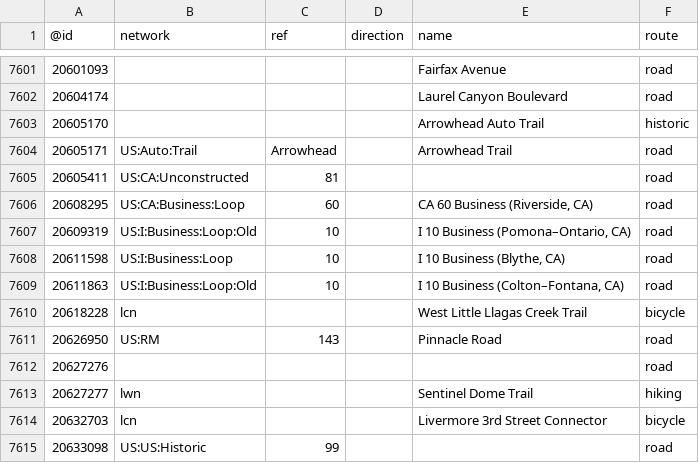
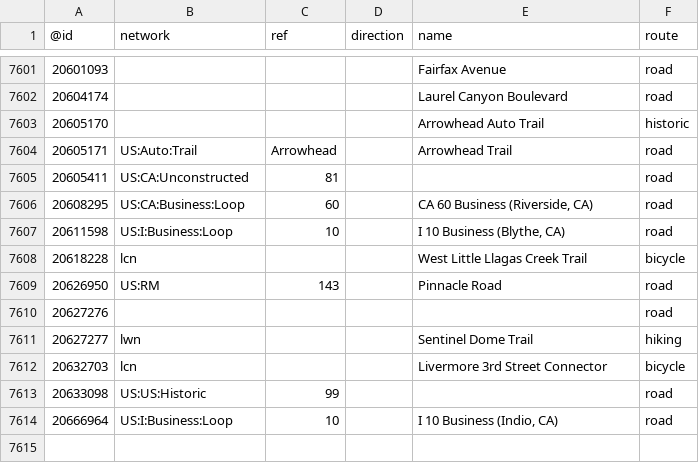
Before and after one commit to nickrsan/osm-us-route-relation-changes, a TSV file: tsv/routes_US-CA.tsv, drawn as a sheet; only a part is shown, gaps mark what is left out.

```diff
--- a/tsv/routes_US-CA.tsv
+++ b/tsv/routes_US-CA.tsv
@@ -7606,5 +7606,3 @@
 20608295	US:CA:Business:Loop	60		"CA 60 Business (Riverside, CA)"	road
-20609319	US:I:Business:Loop:Old	10		"I 10 Business (Pomona–Ontario, CA)"	road
 20611598	US:I:Business:Loop	10		"I 10 Business (Blythe, CA)"	road
-20611863	US:I:Business:Loop:Old	10		"I 10 Business (Colton–Fontana, CA)"	road
 20618228	lcn			West Little Llagas Creek Trail	bicycle
@@ -7615 +7613,2 @@
 20633098	US:US:Historic	99			road
+20666964	US:I:Business:Loop	10		"I 10 Business (Indio, CA)"	road
```
